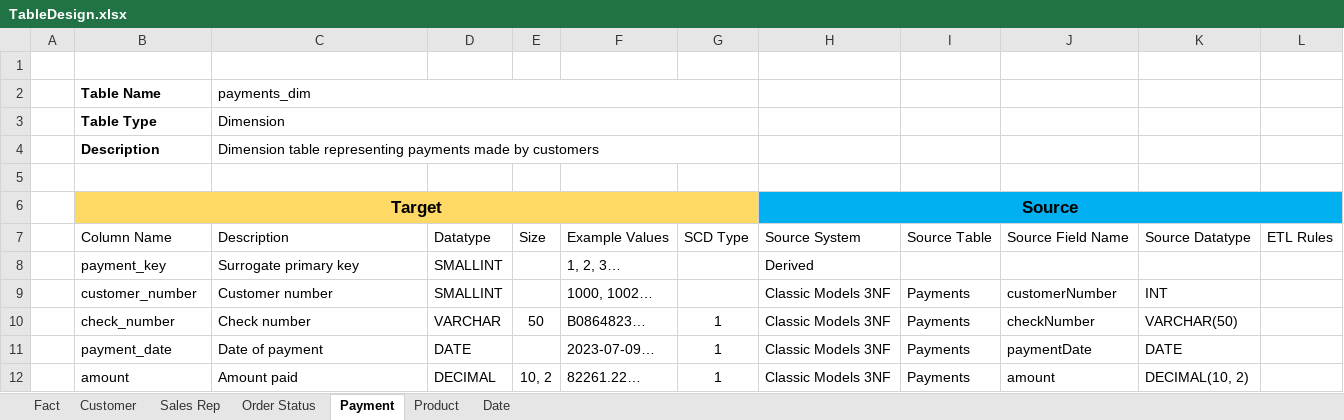
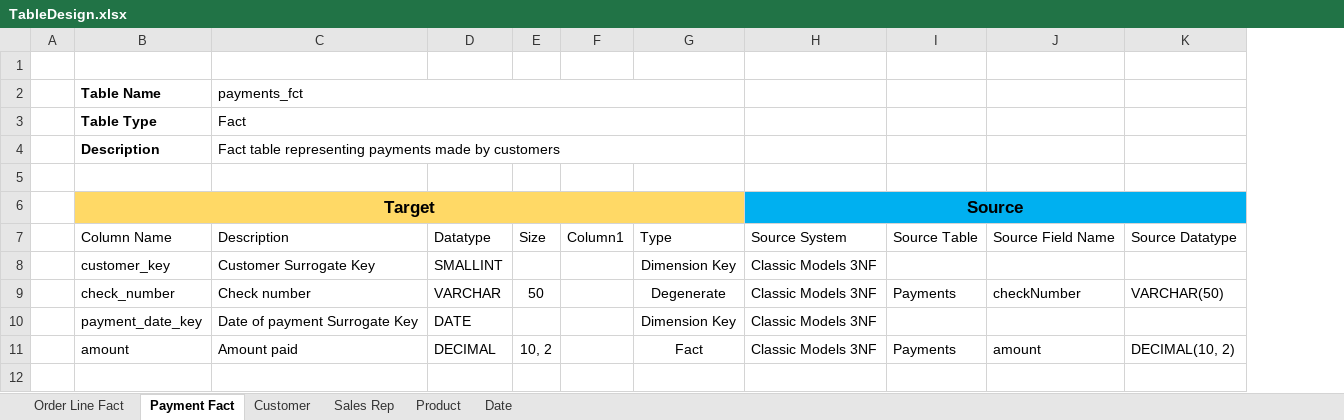
Before and after one commit to ABZ-Aaron/Classic-Models-Pipeline, an Excel workbook: Documentation/TableDesign.xlsx, sheet Payment Fact, drawn as a sheet; values as stored, in another font and other column widths than the file's, no borders; table styles not drawn; removed rows and columns are numbered as before the commit, all else as after; the diff names each change by its address in the sheet, - before the commit and + after, or states it on an @@ line.

```diff
--- a/Documentation/TableDesign.xlsx (sheet Payment Fact)
+++ b/Documentation/TableDesign.xlsx (sheet Payment Fact)
-sheet tab: Fact
+sheet tab: Order Line Fact
-sheet tab: Payment
+sheet tab: Payment Fact
-sheet tab: Order Status
@@ sheet tab order changed: Order Line Fact | Payment Fact | Customer | Sales Rep | Product | Date @@
-column F, row 7: Example Values; row 10: B0864823…; row 12: 82261.22…
-column G, row 7: SCD Type; row 10: 1; row 12: 1
+column F, row 7: Column1
+column G, row 7: Type; row 9: Degenerate; row 11: Fact
-column L, row 7: ETL Rules
-C2: payments_dim
+C2: payments_fct
-C3: Dimension
+C3: Fact
-C4: Dimension table representing…
+C4: Fact table representing…
-row 8:  | payment_key | Surrogate primary key | SMALLINT |  | 1, 2, 3… |  | Derived
-row 9:  | customer_number | Customer number | SMALLINT |  | 1000, 1002… |  | Classic Models 3NF | Payments | customerNumber | INT
+row 8:  | customer_key | Customer Surrogate Key | SMALLINT |  |  | Dimension Key | Classic Models 3NF
-row 11:  | payment_date | Date of payment | DATE |  | 2023-07-09… | 1 | Classic Models 3NF | Payments | paymentDate | DATE
+row 10:  | payment_date_key | Date of payment Surrogate Key | DATE |  |  | Dimension Key | Classic Models 3NF
```
Also changed, not shown: sheet Order Line Fact, 12 other files.
